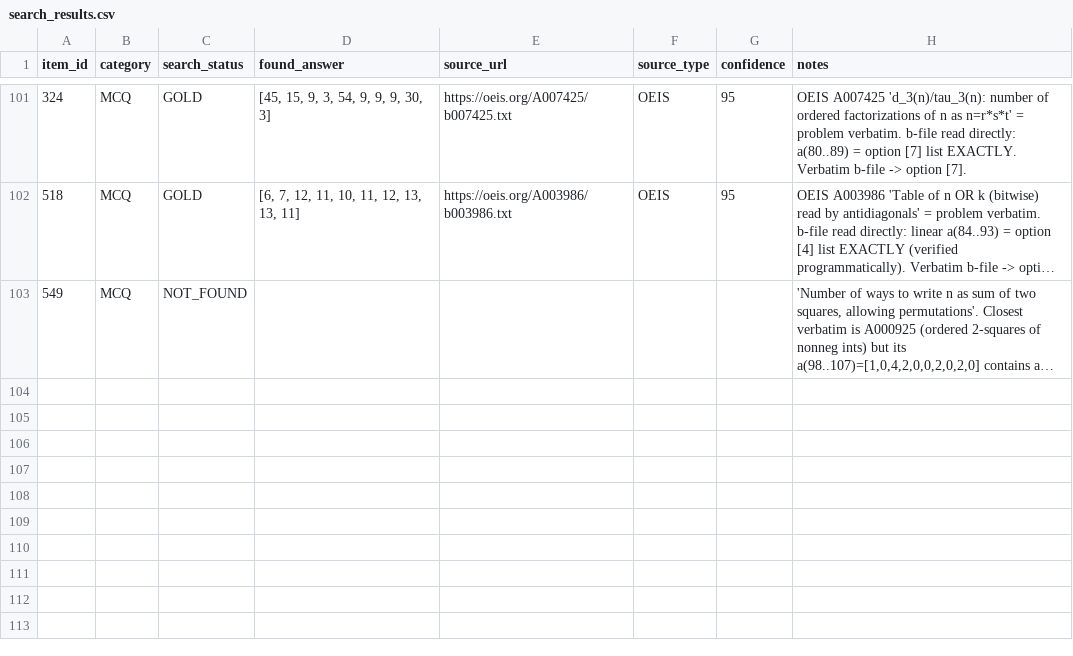
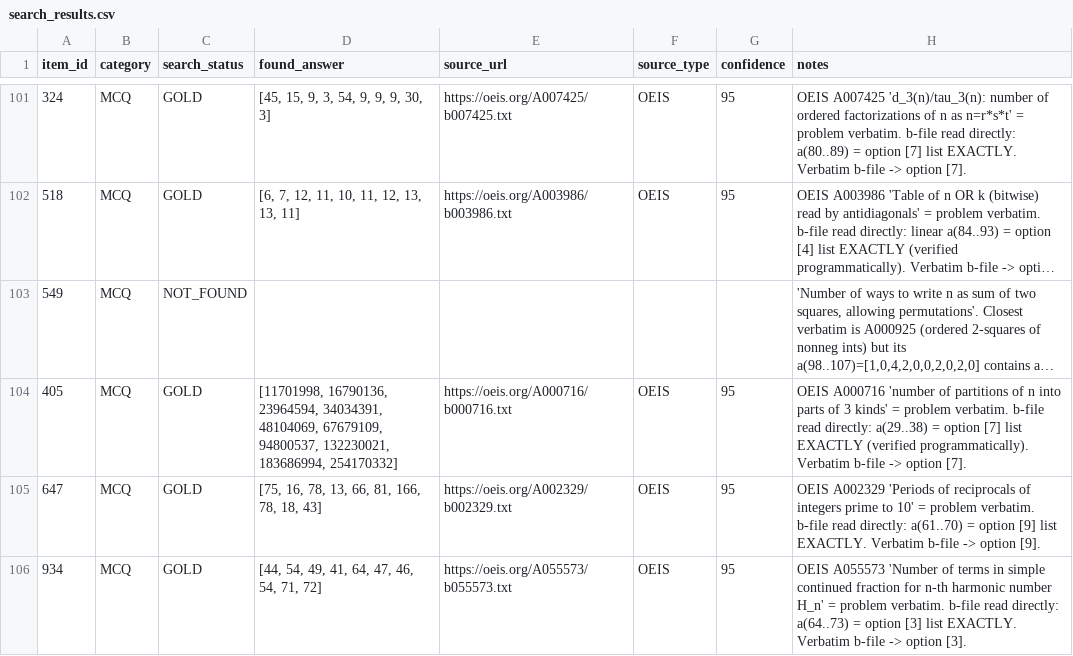
Before and after one commit to raindonovan/151B_SP26_Competition, a CSV file: data/search/web_search/search_results.csv, drawn as a sheet; only a part is shown, gaps mark what is left out; long unchanged cells end in …; the diff names each change by its address in the sheet, - before the commit and + after, or states it on an @@ line.

```diff
--- a/data/search/web_search/search_results.csv
+++ b/data/search/web_search/search_results.csv
+row 104: 405 | MCQ | GOLD | [11701998, 16790136, 23964594, 34034391, 48104069, 67679109, 94800537, 132230021, 183686994, 254170332] | https://oeis.org/A000716/b000716.txt | OEIS | 95 | OEIS A000716 'number of partitions of n into parts of 3 kinds' = problem verbatim. b-file read directly: a(29..38) = option [7] list EXACTLY (verified programmatically). Verbatim b-file -> option [7].
+row 105: 647 | MCQ | GOLD | [75, 16, 78, 13, 66, 81, 166, 78, 18, 43] | https://oeis.org/A002329/b002329.txt | OEIS | 95 | OEIS A002329 'Periods of reciprocals of integers prime to 10' = problem verbatim. b-file read directly: a(61..70) = option [9] list EXACTLY. Verbatim b-file -> option [9].
+row 106: 934 | MCQ | GOLD | [44, 54, 49, 41, 64, 47, 46, 54, 71, 72] | https://oeis.org/A055573/b055573.txt | OEIS | 95 | OEIS A055573 'Number of terms in simple continued fraction for n-th harmonic number H_n' = problem verbatim. b-file read directly: a(64..73) = option [3] list EXACTLY. Verbatim b-file -> option [3].
```
